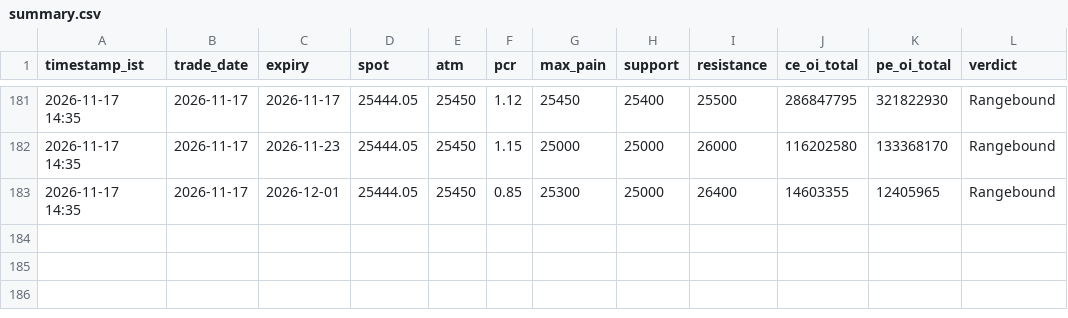
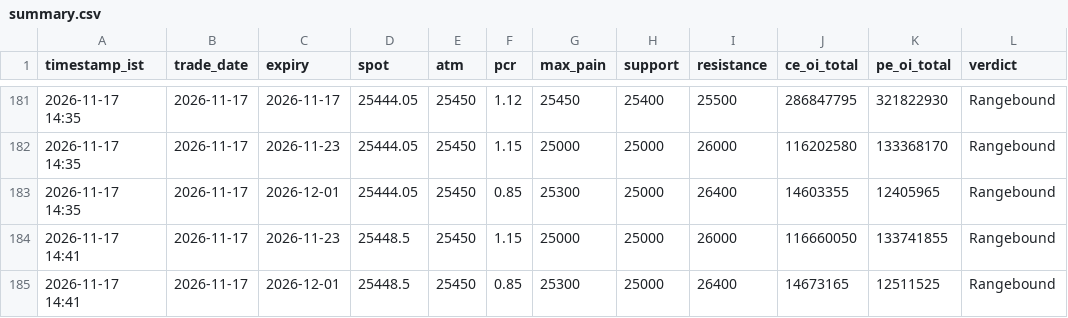
Before and after one commit to ddtambe/Nifty50_Options, a CSV file: data/2026-11-17/summary.csv, drawn as a sheet; only a part is shown, gaps mark what is left out; the diff names each change by its address in the sheet, - before the commit and + after, or states it on an @@ line.

```diff
--- a/data/2026-11-17/summary.csv
+++ b/data/2026-11-17/summary.csv
+row 184: 2026-11-17 14:41 | 2026-11-17 | 2026-11-23 | 25448.5 | 25450 | 1.15 | 25000 | 25000 | 26000 | 116660050 | 133741855 | Rangebound
+row 185: 2026-11-17 14:41 | 2026-11-17 | 2026-12-01 | 25448.5 | 25450 | 0.85 | 25300 | 25000 | 26400 | 14673165 | 12511525 | Rangebound
```
Also changed, not shown: data/2026-11-17/2026-11-23_buildup.csv, data/2026-11-17/2026-11-23_raw.csv, 4 other files.
